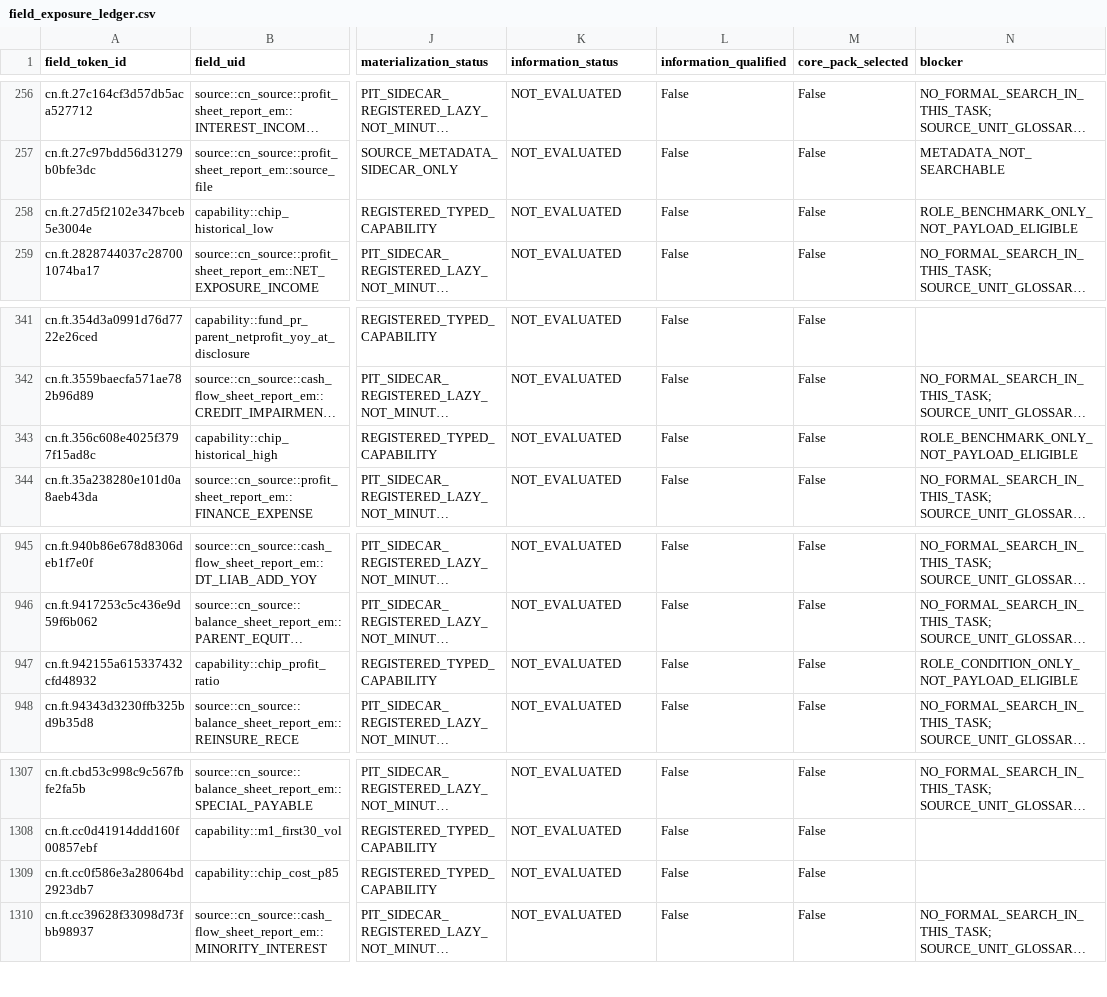
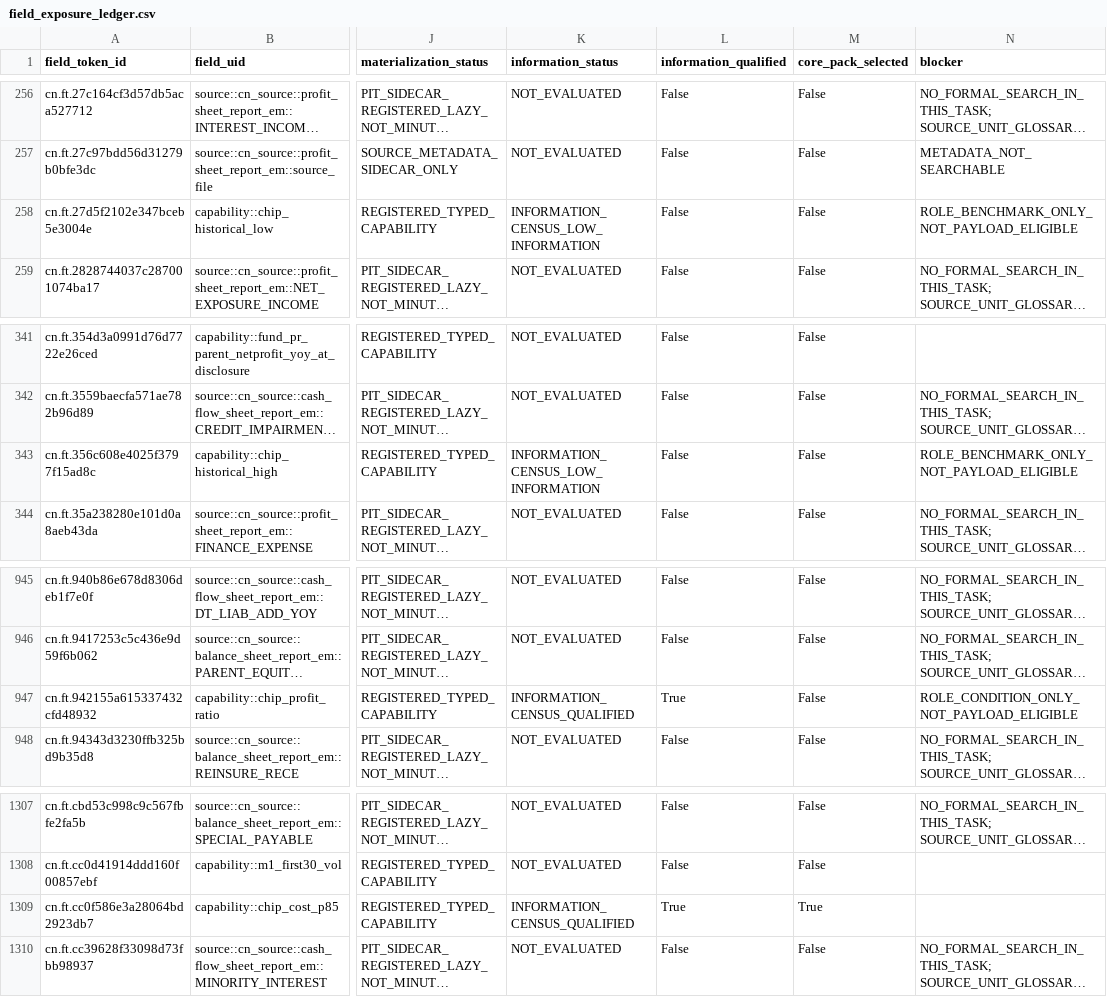
Before and after one commit to weisssschnee/alpha-pit-engine-v2, a CSV file: runtime/cn_field_information_v0_20260717/field_exposure_ledger.csv, drawn as a sheet; only a part is shown, gaps mark what is left out; long unchanged cells end in …; the diff covers the shown part only; the diff names each change by its address in the sheet, - before the commit and + after, or states it on an @@ line.

Commit message:
research(cn): record chip information census and core pack

```diff
--- a/runtime/cn_field_information_v0_20260717/field_exposure_ledger.csv
+++ b/runtime/cn_field_information_v0_20260717/field_exposure_ledger.csv
-K258 (information_status): NOT_EVALUATED
+K258 (information_status): INFORMATION_CENSUS_LOW_INFORMATION
-K343 (information_status): NOT_EVALUATED
+K343 (information_status): INFORMATION_CENSUS_LOW_INFORMATION
-K947 (information_status): NOT_EVALUATED
+K947 (information_status): INFORMATION_CENSUS_QUALIFIED
-L947 (information_qualified): False
+L947 (information_qualified): True
-K1309 (information_status): NOT_EVALUATED
+K1309 (information_status): INFORMATION_CENSUS_QUALIFIED
-L1309 (information_qualified): False
+L1309 (information_qualified): True
-M1309 (core_pack_selected): False
+M1309 (core_pack_selected): True
```
Also changed, not shown: 15 edited cells elsewhere in this file, 14 other files.
